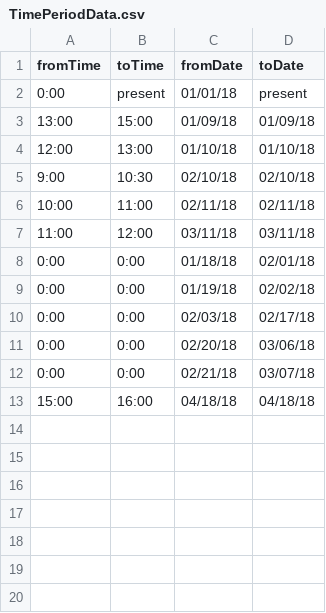
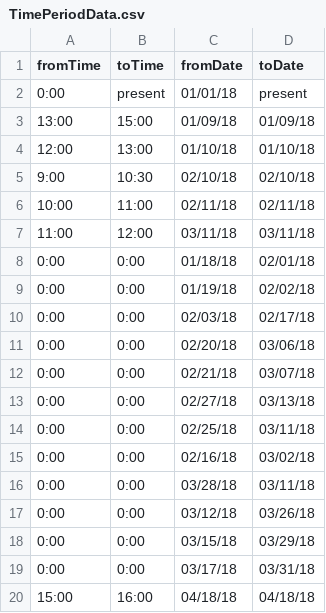
Before and after one commit to monaz32/library-backend, a CSV file: Data/TimePeriodData.csv, drawn as a sheet.

```diff
--- a/Data/TimePeriodData.csv
+++ b/Data/TimePeriodData.csv
@@ -12,2 +12,9 @@ fromTime,toTime,fromDate,toDate
 0:00,0:00,02/21/18,03/07/18
+0:00,0:00,02/27/18,03/13/18
+0:00,0:00,02/25/18,03/11/18
+0:00,0:00,02/16/18,03/02/18
+0:00,0:00,03/28/18,03/11/18
+0:00,0:00,03/12/18,03/26/18
+0:00,0:00,03/15/18,03/29/18
+0:00,0:00,03/17/18,03/31/18
 15:00,16:00,04/18/18,04/18/18
```
Also changed, not shown: Data/MembersData.csv, Data/RentalData.csv, 1 other file.
